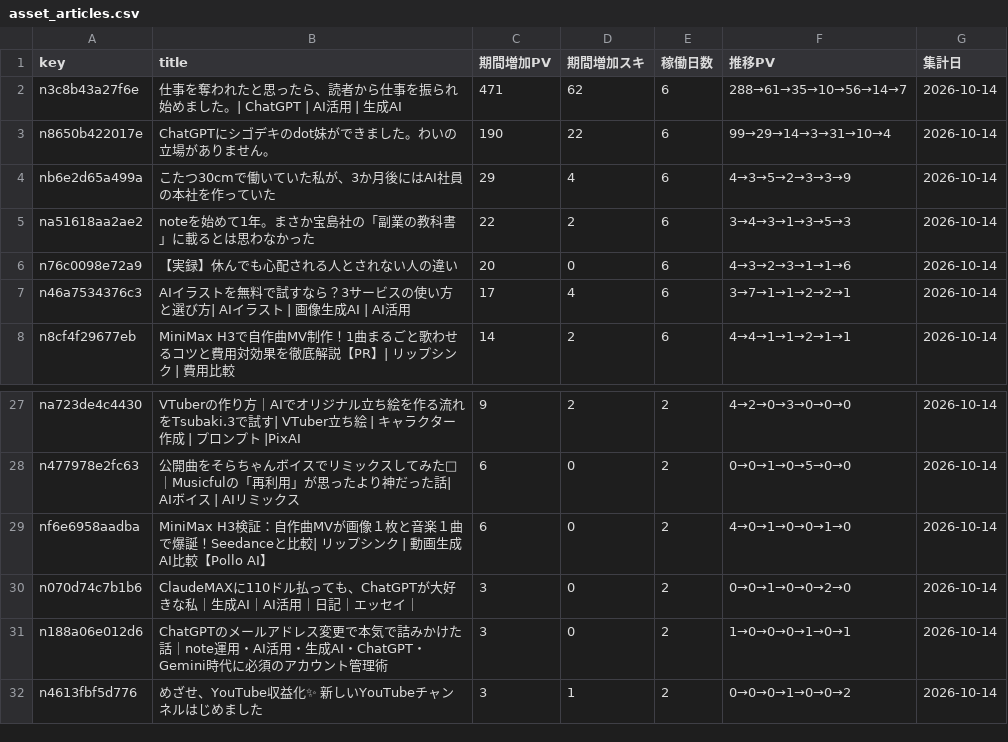
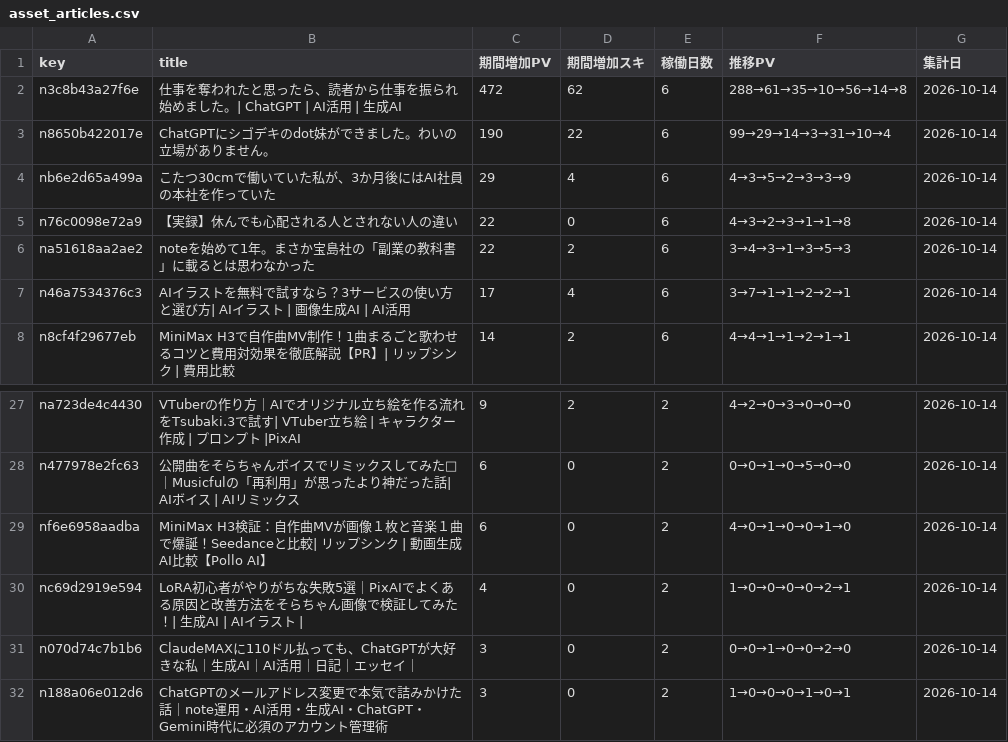
Before and after one commit to coolboylovegirl-byte/note-stats-dashboard, a CSV file: data/asset_articles.csv, drawn as a sheet; only a part is shown, gaps mark what is left out; the shorter side is filled out with more unchanged rows.

```diff
--- a/data/asset_articles.csv
+++ b/data/asset_articles.csv
@@ -1,7 +1,7 @@
 key,title,期間増加PV,期間増加スキ,稼働日数,推移PV,集計日
-n3c8b43a27f6e,仕事を奪われたと思ったら、読者から仕事を振られ始めました。| ChatGPT | AI活用 | 生成AI,471,62,6,288→61→35→10→56→14→7,2026-10-14
+n3c8b43a27f6e,仕事を奪われたと思ったら、読者から仕事を振られ始めました。| ChatGPT | AI活用 | 生成AI,472,62,6,288→61→35→10→56→14→8,2026-10-14
 n8650b422017e,ChatGPTにシゴデキのdot妹ができました。わいの立場がありません。,190,22,6,99→29→14→3→31→10→4,2026-10-14
 nb6e2d65a499a,こたつ30cmで働いていた私が、3か月後にはAI社員の本社を作っていた,29,4,6,4→3→5→2→3→3→9,2026-10-14
+n76c0098e72a9,【実録】休んでも心配される人とされない人の違い,22,0,6,4→3→2→3→1→1→8,2026-10-14
 na51618aa2ae2,noteを始めて1年。まさか宝島社の「副業の教科書」に載るとは思わなかった,22,2,6,3→4→3→1→3→5→3,2026-10-14
-n76c0098e72a9,【実録】休んでも心配される人とされない人の違い,20,0,6,4→3→2→3→1→1→6,2026-10-14
 n46a7534376c3,AIイラストを無料で試すなら？3サービスの使い方と選び方| AIイラスト | 画像生成AI | AI活用,17,4,6,3→7→1→1→2→2→1,2026-10-14
@@ -29,2 +29,3 @@ n477978e2fc63,公開曲をそらちゃんボイスでリミックスしてみた
 nf6e6958aadba,MiniMax H3検証：自作曲MVが画像１枚と音楽１曲で爆誕！Seedanceと比較|  リップシンク | 動画生成AI比較【Pollo AI】,6,0,2,4→0→1→0→0→1→0,2026-10-14
+nc69d2919e594,LoRA初心者がやりがちな失敗5選｜PixAIでよくある原因と改善方法をそらちゃん画像で検証してみた！| 生成AI | AIイラスト | ,4,0,2,1→0→0→0→0→2→1,2026-10-14
 n070d74c7b1b6,ClaudeMAXに110ドル払っても、ChatGPTが大好きな私｜生成AI｜AI活用｜日記｜エッセイ｜,3,0,2,0→0→1→0→0→2→0,2026-10-14
```
Also changed, not shown: data/daily_summary.csv, data/followers.csv, 5 other files.
